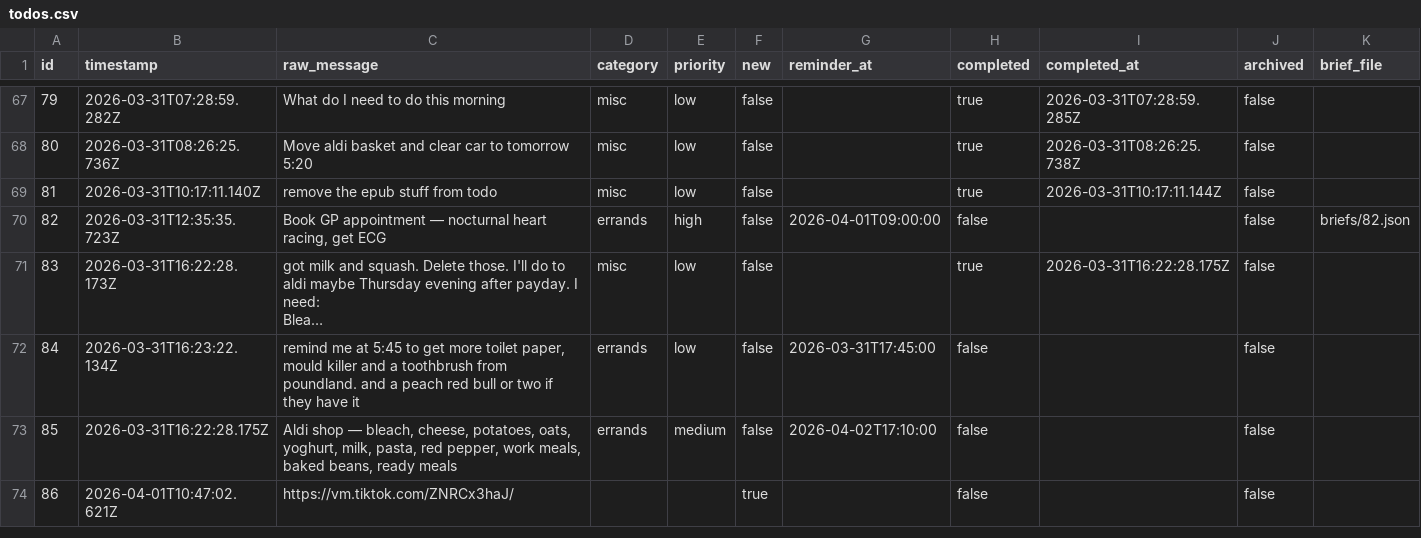
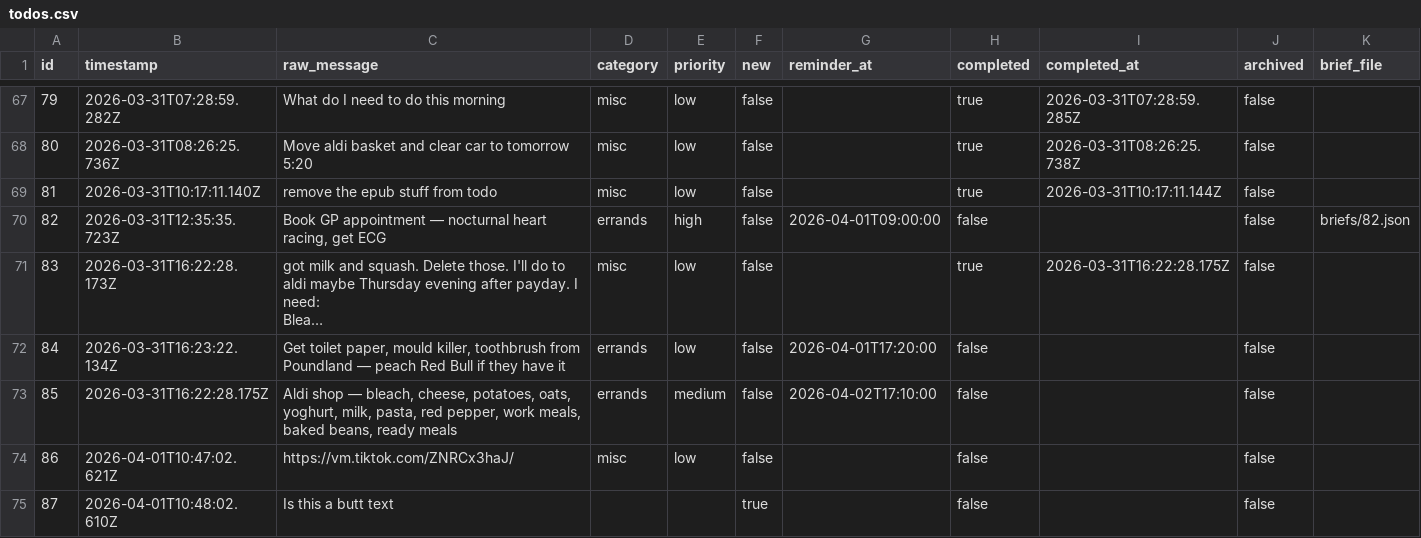
Before and after one commit to ChilliByte/stream-todo, a CSV file: todos.csv, drawn as a sheet; only a part is shown, gaps mark what is left out; long unchanged cells end in …; the diff names each change by its address in the sheet, - before the commit and + after, or states it on an @@ line.

Commit message:
add: Is this a butt text

```diff
--- a/todos.csv
+++ b/todos.csv
-C72 (raw_message): remind me at 5:45 to get more toilet paper, mould killer and a toothbrush from poundland. and a peach red bull or two if they…
+C72 (raw_message): Get toilet paper, mould killer, toothbrush from Poundland — peach Red Bull if they…
-G72 (reminder_at): 2026-03-31T17:45:00
+G72 (reminder_at): 2026-04-01T17:20:00
-D74 (category): (empty)
+D74 (category): misc
-E74 (priority): (empty)
+E74 (priority): low
-F74 (new): true
+F74 (new): false
+row 75: 87 | 2026-04-01T10:48:02.610Z | Is this a butt text |  |  | true |  | false |  | false
```
